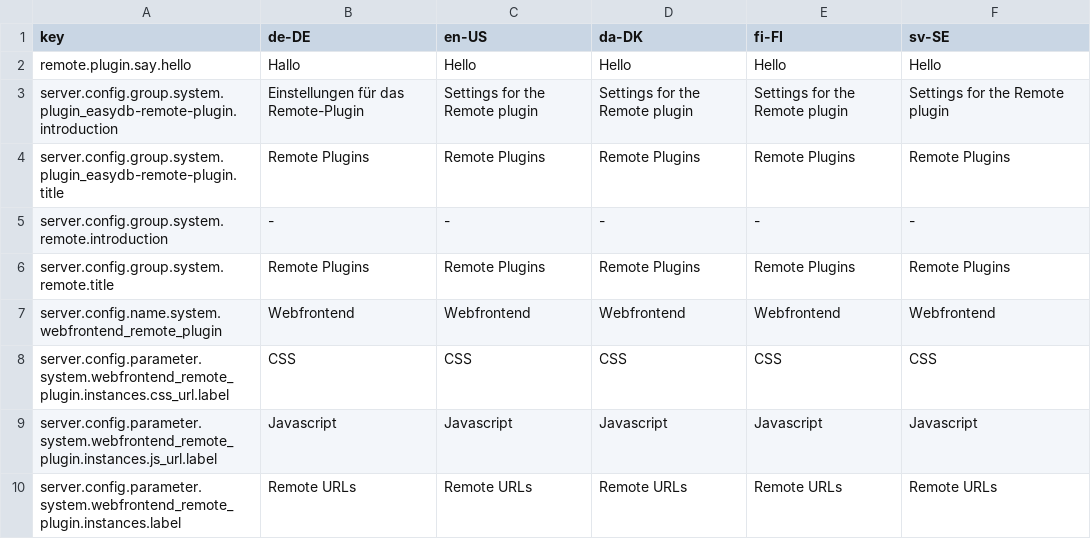
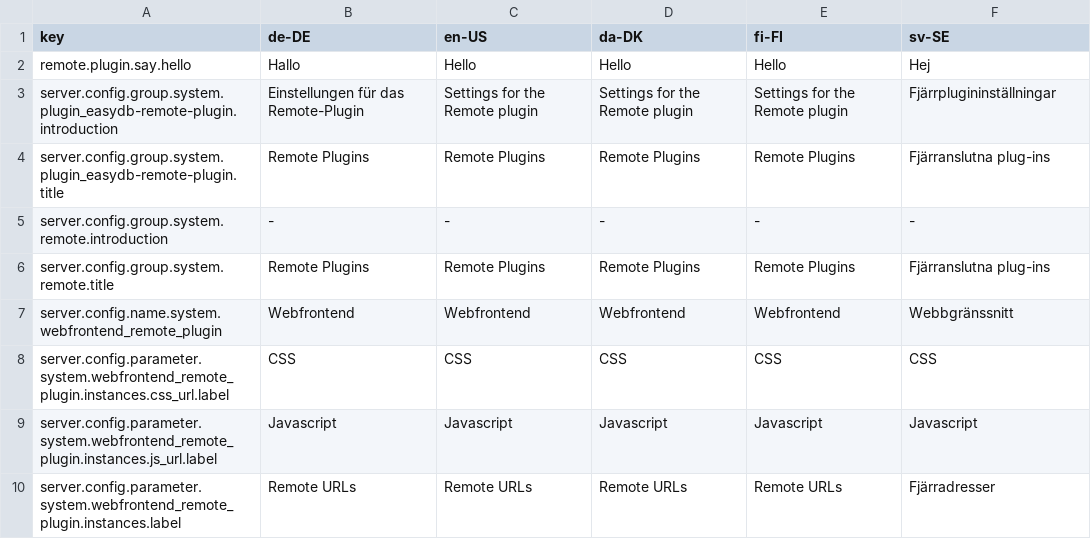
Before and after one commit to programmfabrik/easydb-remote-plugin, a CSV file: l10n/remote-plugin.csv, drawn as a sheet.

Commit message:
updated l10n keys

```diff
--- a/l10n/remote-plugin.csv
+++ b/l10n/remote-plugin.csv
@@ -1,10 +1,10 @@
 key,de-DE,en-US,da-DK,fi-FI,sv-SE
-remote.plugin.say.hello,Hallo,Hello,Hello,Hello,Hello
-server.config.group.system.plugin_easydb-remote-plugin.introduction,Einstellungen für das Remote-Plugin,Settings for the Remote plugin,Settings for the Remote plugin,Settings for the Remote plugin,Settings for the Remote plugin
-server.config.group.system.plugin_easydb-remote-plugin.title,Remote Plugins,Remote Plugins,Remote Plugins,Remote Plugins,Remote Plugins
+remote.plugin.say.hello,Hallo,Hello,Hello,Hello,Hej
+server.config.group.system.plugin_easydb-remote-plugin.introduction,Einstellungen für das Remote-Plugin,Settings for the Remote plugin,Settings for the Remote plugin,Settings for the Remote plugin,Fjärrplugininställningar
+server.config.group.system.plugin_easydb-remote-plugin.title,Remote Plugins,Remote Plugins,Remote Plugins,Remote Plugins,Fjärranslutna plug-ins
 server.config.group.system.remote.introduction,-,-,-,-,-
-server.config.group.system.remote.title,Remote Plugins,Remote Plugins,Remote Plugins,Remote Plugins,Remote Plugins
-server.config.name.system.webfrontend_remote_plugin,Webfrontend,Webfrontend,Webfrontend,Webfrontend,Webfrontend
+server.config.group.system.remote.title,Remote Plugins,Remote Plugins,Remote Plugins,Remote Plugins,Fjärranslutna plug-ins
+server.config.name.system.webfrontend_remote_plugin,Webfrontend,Webfrontend,Webfrontend,Webfrontend,Webbgränssnitt
 server.config.parameter.system.webfrontend_remote_plugin.instances.css_url.label,CSS,CSS,CSS,CSS,CSS
 server.config.parameter.system.webfrontend_remote_plugin.instances.js_url.label,Javascript,Javascript,Javascript,Javascript,Javascript
-server.config.parameter.system.webfrontend_remote_plugin.instances.label,Remote URLs,Remote URLs,Remote URLs,Remote URLs,Remote URLs
+server.config.parameter.system.webfrontend_remote_plugin.instances.label,Remote URLs,Remote URLs,Remote URLs,Remote URLs,Fjärradresser
```
